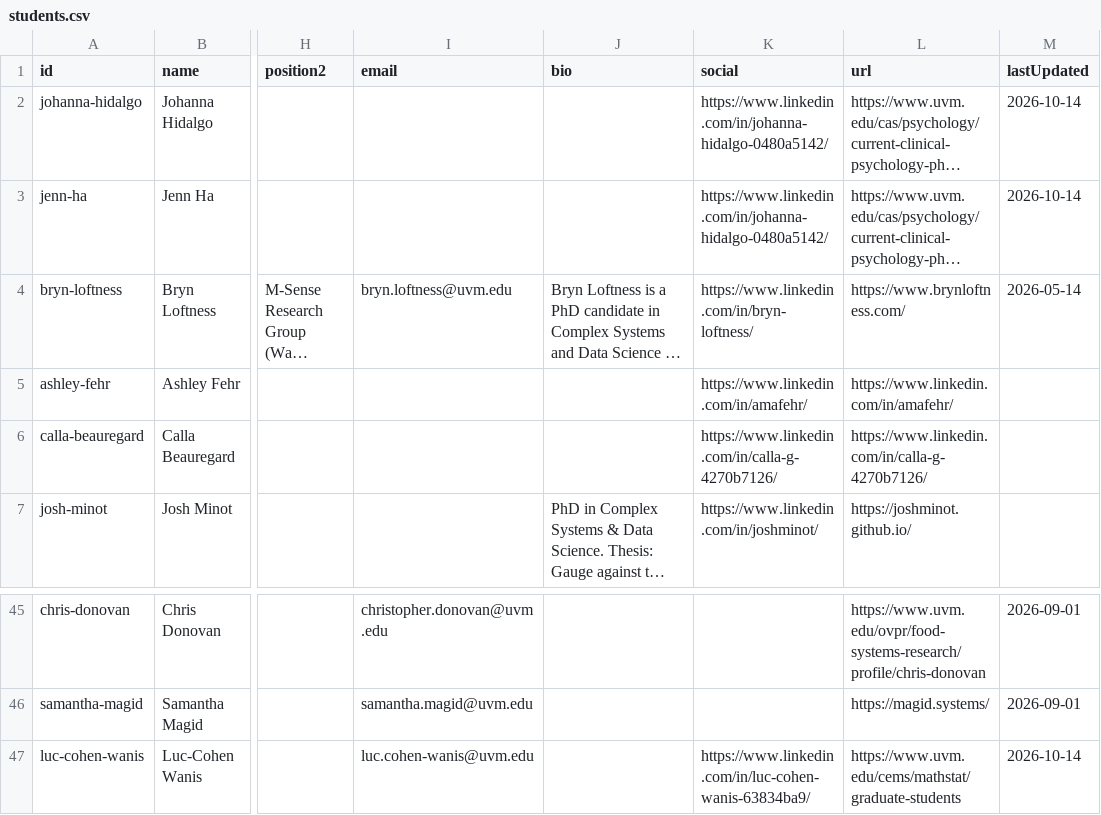
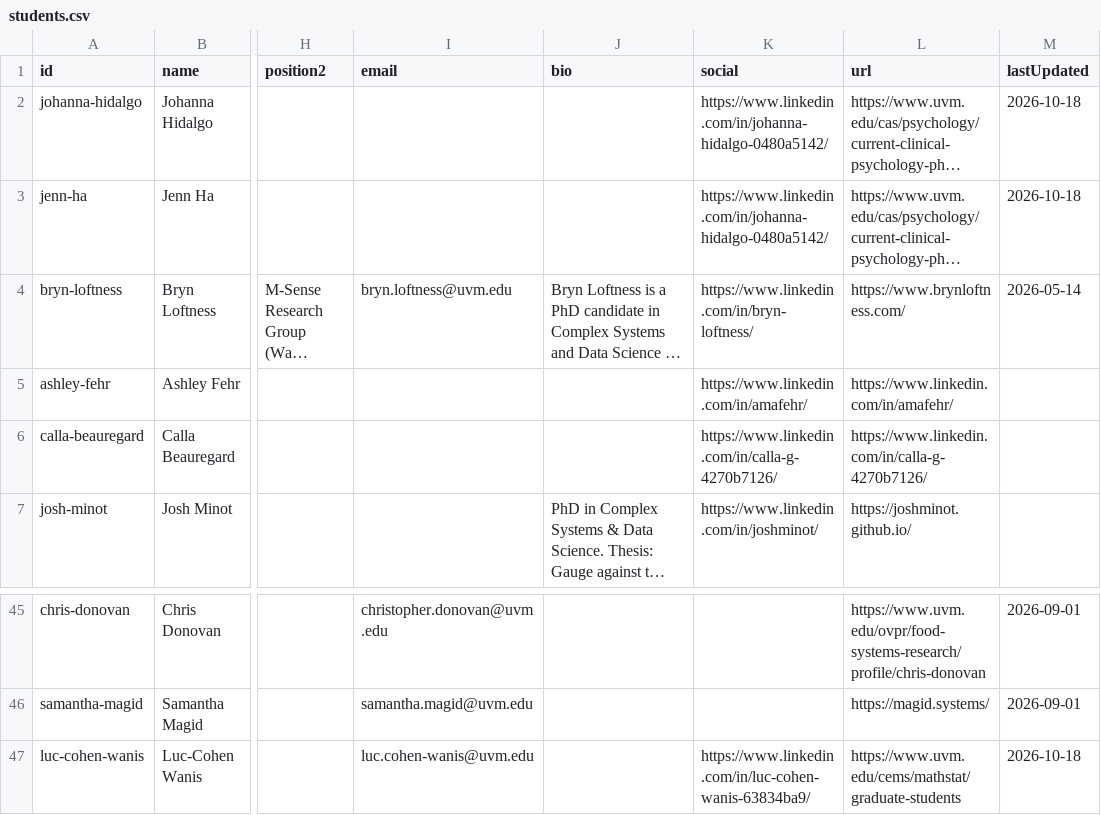
Before and after one commit to Vermont-Complex-Systems/vcsi-website, a CSV file: src/data/students.csv, drawn as a sheet; only a part is shown, gaps mark what is left out; long unchanged cells end in …; the diff names each change by its address in the sheet, - before the commit and + after, or states it on an @@ line.

```diff
--- a/src/data/students.csv
+++ b/src/data/students.csv
-M2:M3 (lastUpdated): 2026-10-14
+M2:M3 (lastUpdated): 2026-10-18
-M47 (lastUpdated): 2026-10-14
+M47 (lastUpdated): 2026-10-18
```
Also changed, not shown: 1 other file.
